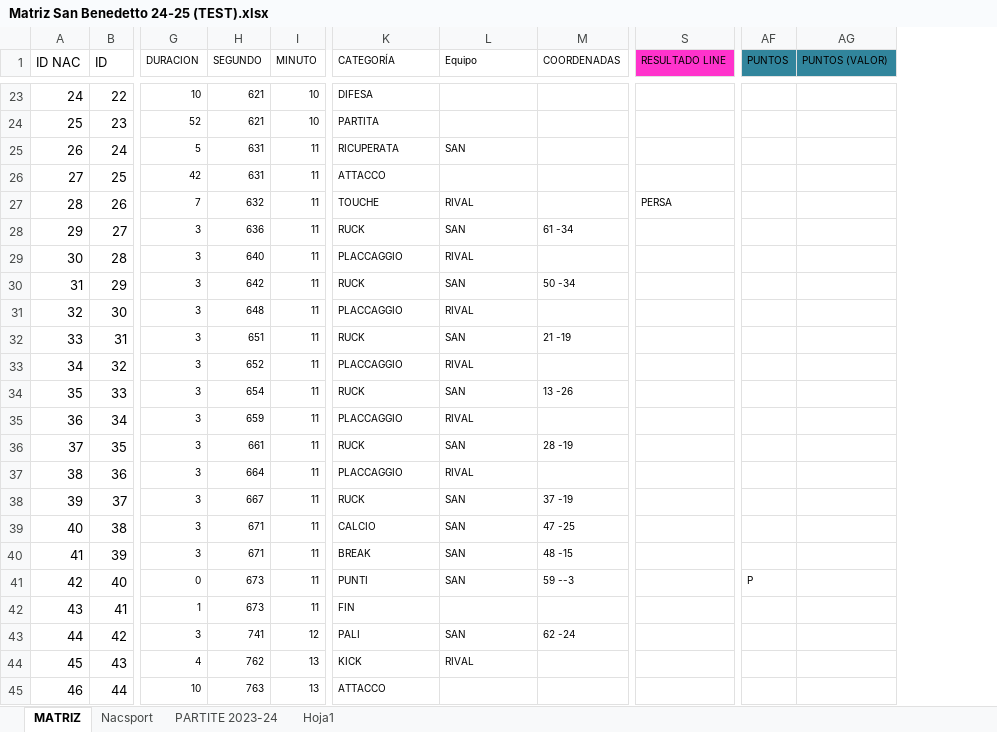
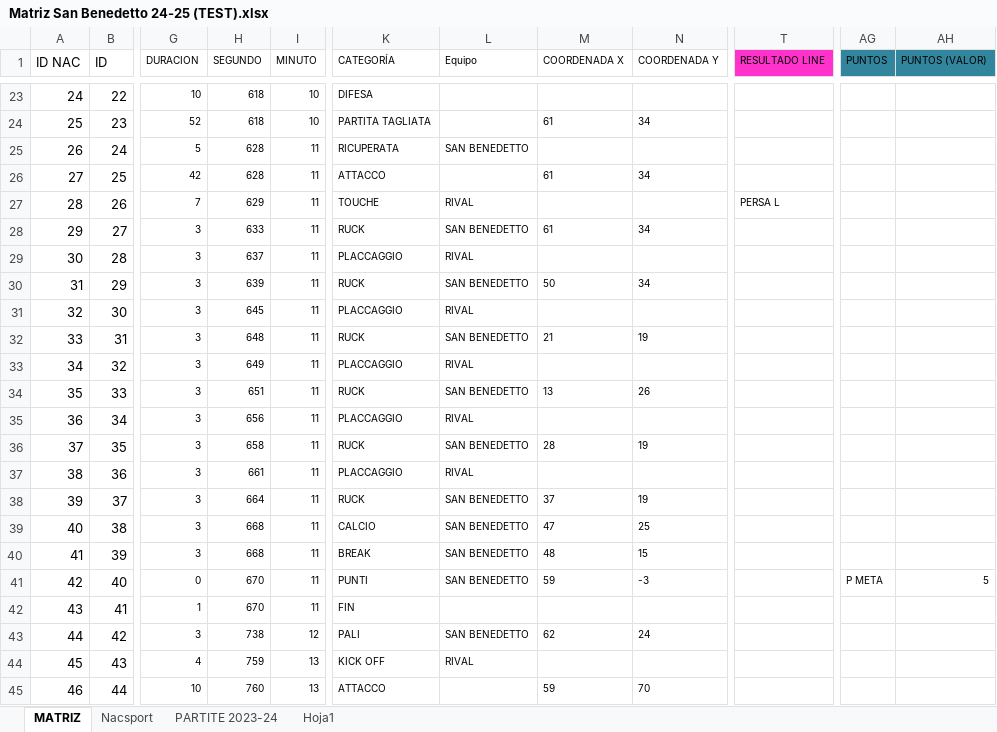
Before and after one commit to agustinnadalich/VideoAnalysis, an Excel workbook: frontend/public/Matriz San Benedetto 24-25 (TEST).xlsx, sheet MATRIZ, drawn as a sheet; only a part is shown, gaps mark what is left out; values as stored, in another font and other column widths than the file's, no borders; 1 other sheet too large or unreadable and not compared; removed rows and columns are numbered as before the commit, all else as after; the diff covers the shown part only; the diff names each change by its address in the sheet, - before the commit and + after, or states it on an @@ line.

```diff
--- a/frontend/public/Matriz San Benedetto 24-25 (TEST).xlsx (sheet MATRIZ)
+++ b/frontend/public/Matriz San Benedetto 24-25 (TEST).xlsx (sheet MATRIZ)
-column M (COORDENADAS), rows 28-43: 61 -34 |  | 50 -34 |  | 21 -19 |  | 13 -26 |  | 28 -19 |  | 37 -19 | 47 -25 | 48 -15 | 59 --3 |  | 62 -24
+column M (COORDENADA X), rows 24-45: 61 |  | 61 |  | 61 |  | 50 |  | 21 |  | 13 |  | 28 |  | 37 | 47 | 48 | 59 |  | 62 |  | 59
+column N (COORDENADA Y), rows 24-45: 34 |  | 34 |  | 34 |  | 34 |  | 19 |  | 26 |  | 19 |  | 19 | 25 | 15 | -3 |  | 24 |  | 70
-H23:H24 (SEGUNDO): 621
+H23:H24 (SEGUNDO): 618
-K24 (CATEGORÍA): PARTITA
+K24 (CATEGORÍA): PARTITA TAGLIATA
-H25:H26 (SEGUNDO): 631
+H25:H26 (SEGUNDO): 628
-L25 (Equipo): SAN
+L25 (Equipo): SAN BENEDETTO
-H27 (SEGUNDO): 632
+H27 (SEGUNDO): 629
-T27 (RESULTADO LINE): PERSA
+T27 (RESULTADO LINE): PERSA L
-H28 (SEGUNDO): 636
+H28 (SEGUNDO): 633
-L28 (Equipo): SAN
+L28 (Equipo): SAN BENEDETTO
-H29 (SEGUNDO): 640
+H29 (SEGUNDO): 637
-H30 (SEGUNDO): 642
+H30 (SEGUNDO): 639
-L30 (Equipo): SAN
+L30 (Equipo): SAN BENEDETTO
-H31 (SEGUNDO): 648
+H31 (SEGUNDO): 645
-H32 (SEGUNDO): 651
+H32 (SEGUNDO): 648
-L32 (Equipo): SAN
+L32 (Equipo): SAN BENEDETTO
-H33 (SEGUNDO): 652
+H33 (SEGUNDO): 649
-H34 (SEGUNDO): 654
+H34 (SEGUNDO): 651
-L34 (Equipo): SAN
+L34 (Equipo): SAN BENEDETTO
-H35 (SEGUNDO): 659
+H35 (SEGUNDO): 656
-H36 (SEGUNDO): 661
+H36 (SEGUNDO): 658
-L36 (Equipo): SAN
+L36 (Equipo): SAN BENEDETTO
-H37 (SEGUNDO): 664
+H37 (SEGUNDO): 661
-H38 (SEGUNDO): 667
+H38 (SEGUNDO): 664
-L38:L41 (Equipo): SAN
+L38:L41 (Equipo): SAN BENEDETTO
-H39:H40 (SEGUNDO): 671
+H39:H40 (SEGUNDO): 668
-H41:H42 (SEGUNDO): 673
+H41:H42 (SEGUNDO): 670
-AG41 (PUNTOS): P
+AG41 (PUNTOS): P META
-AH41 (PUNTOS (VALOR)): (empty)
+AH41 (PUNTOS (VALOR)): 5
-H43 (SEGUNDO): 741
+H43 (SEGUNDO): 738
-L43 (Equipo): SAN
+L43 (Equipo): SAN BENEDETTO
-H44 (SEGUNDO): 762
+H44 (SEGUNDO): 759
-K44 (CATEGORÍA): KICK
+K44 (CATEGORÍA): KICK OFF
-H45 (SEGUNDO): 763
+H45 (SEGUNDO): 760
```
Also changed, not shown: 841 edited cells elsewhere in this sheet, formulas that keep their value, 5 other files.
